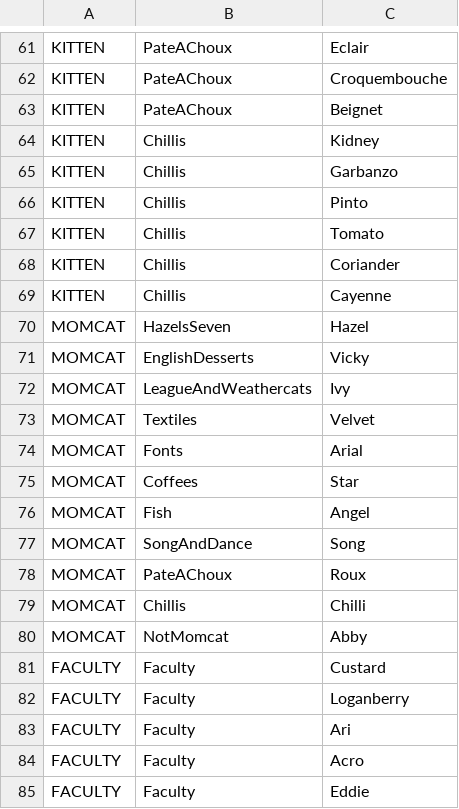
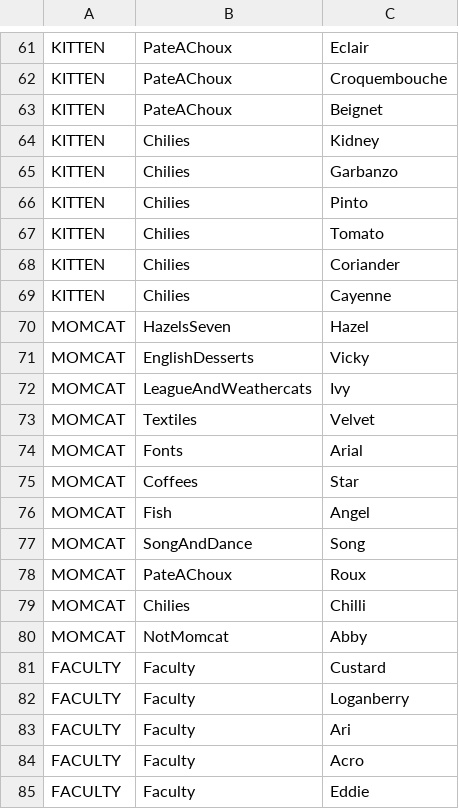
Before and after one commit to mrdrgz/gif_info_parser, a CSV file: keywords.csv, drawn as a sheet; only a part is shown, gaps mark what is left out.

Commit message:
Fix newcomers names because I can't spell

```diff
--- a/keywords.csv
+++ b/keywords.csv
@@ -63,8 +63,8 @@ KITTEN,PateAChoux,Croquembouche
 KITTEN,PateAChoux,Beignet
-KITTEN,Chillis,Kidney
-KITTEN,Chillis,Garbanzo
-KITTEN,Chillis,Pinto
-KITTEN,Chillis,Tomato
-KITTEN,Chillis,Coriander
-KITTEN,Chillis,Cayenne
+KITTEN,Chilies,Kidney
+KITTEN,Chilies,Garbanzo
+KITTEN,Chilies,Pinto
+KITTEN,Chilies,Tomato
+KITTEN,Chilies,Coriander
+KITTEN,Chilies,Cayenne
 MOMCAT,HazelsSeven,Hazel
@@ -78,3 +78,3 @@ MOMCAT,SongAndDance,Song
 MOMCAT,PateAChoux,Roux
-MOMCAT,Chillis,Chilli
+MOMCAT,Chilies,Chilli
 MOMCAT,NotMomcat,Abby
```
